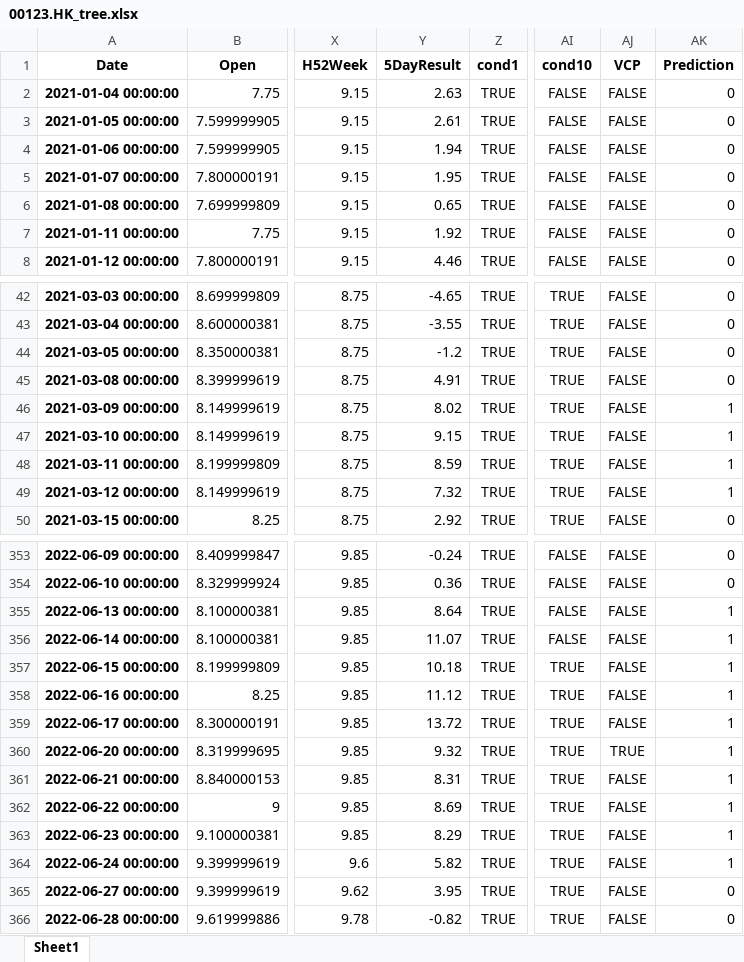
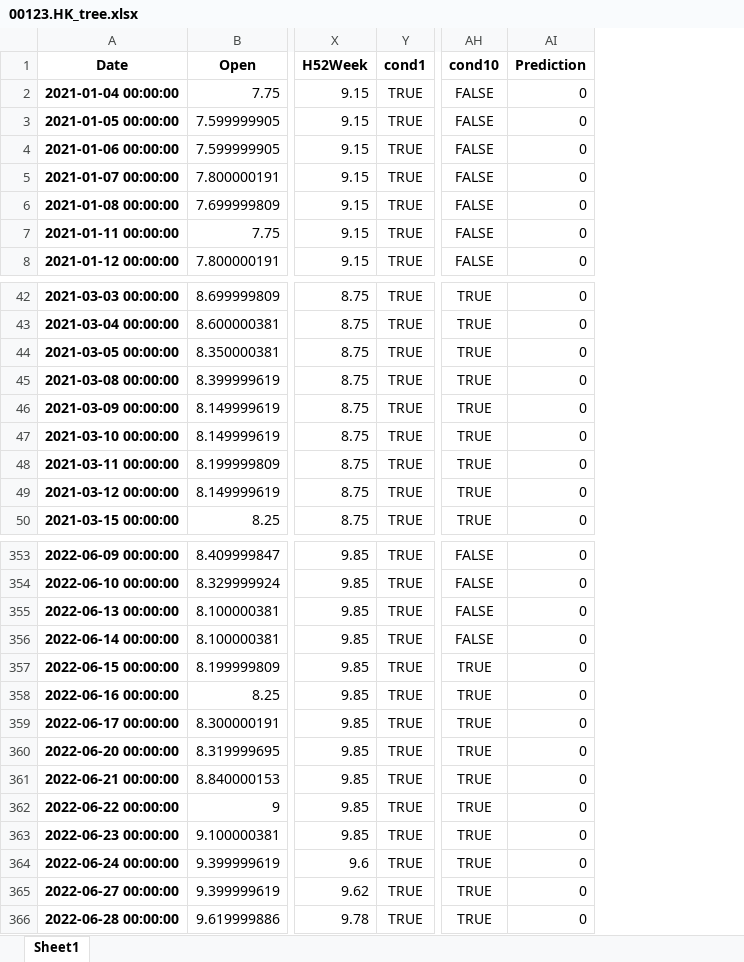
Before and after one commit to PatchQ/MFS, an Excel workbook: Data/00123.HK_tree.xlsx, sheet Sheet1, drawn as a sheet; only a part is shown, gaps mark what is left out; values as stored, in another font and other column widths than the file's, no borders; removed rows and columns are numbered as before the commit, all else as after; the diff covers the shown part only; the diff names each change by its address in the sheet, - before the commit and + after, or states it on an @@ line.

```diff
--- a/Data/00123.HK_tree.xlsx (sheet Sheet1)
+++ b/Data/00123.HK_tree.xlsx (sheet Sheet1)
-column Y (5DayResult), rows 2-8: 2.63 | 2.61 | 1.94 | 1.95 | 0.65 | 1.92 | 4.46; rows 42-50: -4.65 | -3.55 | -1.2 | 4.91 | 8.02 | 9.15 | 8.59 | 7.32 | 2.92; rows 353-366: -0.24 | 0.36 | 8.64 | 11.07 | 10.18 | 11.12 | 13.72 | 9.32 | 8.31 | 8.69 | 8.29 | 5.82 | 3.95 | -0.82
-column AJ (VCP), rows 2-8: all FALSE; rows 42-50: all FALSE; rows 353-366: FALSE | FALSE | FALSE | FALSE | FALSE | FALSE | FALSE | TRUE | FALSE | FALSE | FALSE | FALSE | FALSE | FALSE
-AI46:AI49 (Prediction): 1
+AI46:AI49 (Prediction): 0
-AI355:AI364 (Prediction): 1
+AI355:AI364 (Prediction): 0
```
Also changed, not shown: 107 edited cells elsewhere in this sheet, Data/02628.HK_tree.xlsx, 4 other files.
